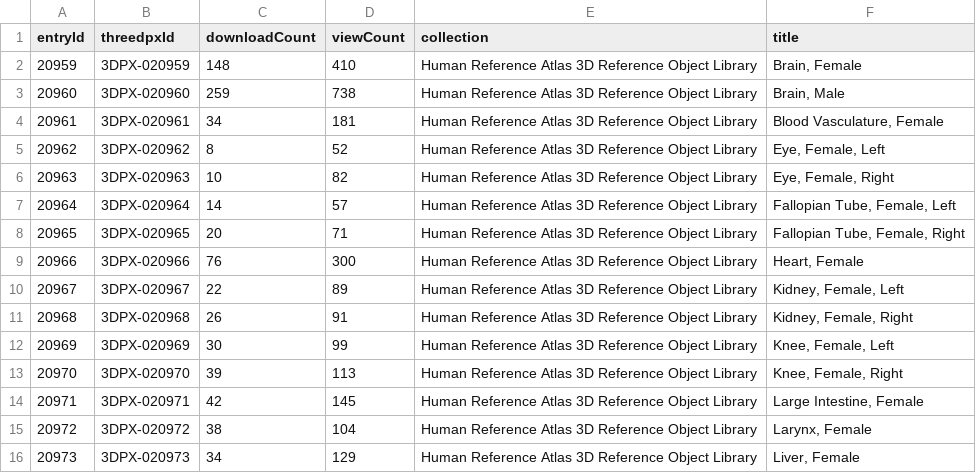
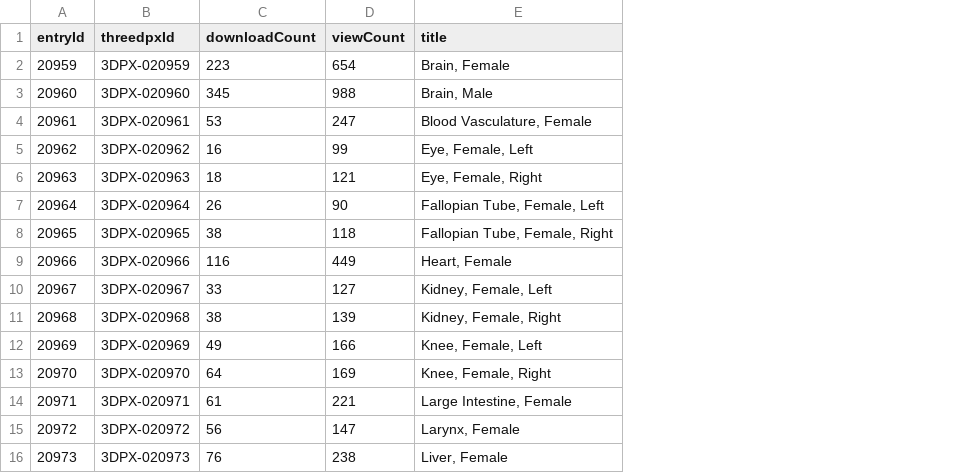
Before and after one commit to x-atlas-consortia/hra-dashboard-data, a CSV file: data/usage/NIH3D-HRA_Entries.csv, drawn as a sheet; only a part is shown; the diff covers the shown part only; the diff names each change by its address in the sheet, - before the commit and + after, or states it on an @@ line.

Commit message:
Updte NIH3D counts

```diff
--- a/data/usage/NIH3D-HRA_Entries.csv
+++ b/data/usage/NIH3D-HRA_Entries.csv
-column E (collection), rows 2-16: all Human Reference Atlas 3D Reference Object Library
-C2 (downloadCount): 148
+C2 (downloadCount): 223
-D2 (viewCount): 410
+D2 (viewCount): 654
-C3 (downloadCount): 259
+C3 (downloadCount): 345
-D3 (viewCount): 738
+D3 (viewCount): 988
-C4 (downloadCount): 34
+C4 (downloadCount): 53
-D4 (viewCount): 181
+D4 (viewCount): 247
-C5 (downloadCount): 8
+C5 (downloadCount): 16
-D5 (viewCount): 52
+D5 (viewCount): 99
-C6 (downloadCount): 10
+C6 (downloadCount): 18
-D6 (viewCount): 82
+D6 (viewCount): 121
-C7 (downloadCount): 14
+C7 (downloadCount): 26
-D7 (viewCount): 57
+D7 (viewCount): 90
-C8 (downloadCount): 20
+C8 (downloadCount): 38
-D8 (viewCount): 71
+D8 (viewCount): 118
-C9 (downloadCount): 76
+C9 (downloadCount): 116
-D9 (viewCount): 300
+D9 (viewCount): 449
-C10 (downloadCount): 22
+C10 (downloadCount): 33
-D10 (viewCount): 89
+D10 (viewCount): 127
-C11 (downloadCount): 26
+C11 (downloadCount): 38
-D11 (viewCount): 91
+D11 (viewCount): 139
-C12 (downloadCount): 30
+C12 (downloadCount): 49
-D12 (viewCount): 99
+D12 (viewCount): 166
-C13 (downloadCount): 39
+C13 (downloadCount): 64
-D13 (viewCount): 113
+D13 (viewCount): 169
-C14 (downloadCount): 42
+C14 (downloadCount): 61
-D14 (viewCount): 145
+D14 (viewCount): 221
-C15 (downloadCount): 38
+C15 (downloadCount): 56
-D15 (viewCount): 104
+D15 (viewCount): 147
-C16 (downloadCount): 34
+C16 (downloadCount): 76
-D16 (viewCount): 129
+D16 (viewCount): 238
```
Also changed, not shown: 119 edited cells elsewhere in this file, data/usage/NIH3D-HRA_Files.csv, 1 other file.
